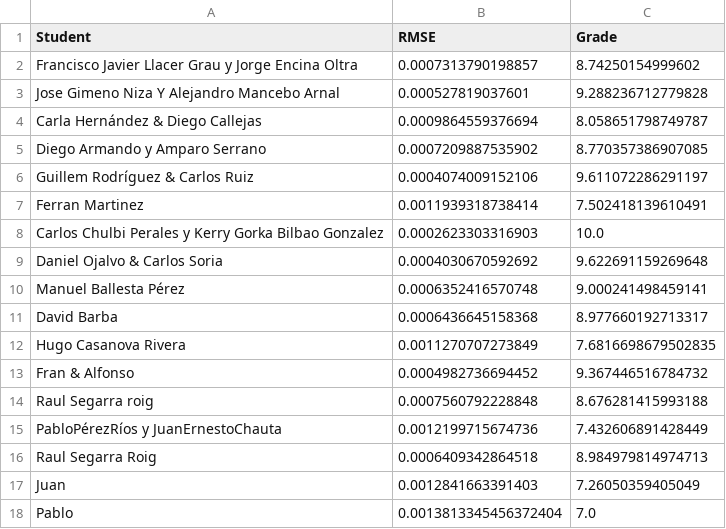
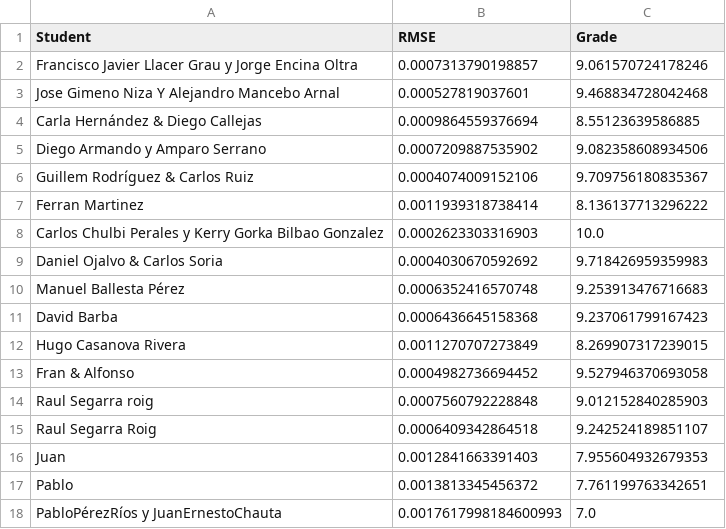
Before and after one commit to vignoni/cpi-mracnn, a CSV file: results.csv, drawn as a sheet.

Commit message:
New result: PabloPérezRíos y JuanErnestoChauta

```diff
--- a/results.csv
+++ b/results.csv
@@ -1,18 +1,18 @@
 Student,RMSE,Grade
-Francisco Javier Llacer Grau y Jorge Encina Oltra,0.0007313790198857,8.74250154999602
-Jose Gimeno Niza Y Alejandro Mancebo Arnal,0.000527819037601,9.288236712779828
-Carla Hernández & Diego Callejas,0.0009864559376694,8.058651798749787
-Diego Armando y Amparo Serrano,0.0007209887535902,8.770357386907085
-Guillem Rodríguez & Carlos Ruiz,0.0004074009152106,9.611072286291197
-Ferran Martinez,0.0011939318738414,7.502418139610491
+Francisco Javier Llacer Grau y Jorge Encina Oltra,0.0007313790198857,9.061570724178246
+Jose Gimeno Niza Y Alejandro Mancebo Arnal,0.000527819037601,9.468834728042468
+Carla Hernández & Diego Callejas,0.0009864559376694,8.55123639586885
+Diego Armando y Amparo Serrano,0.0007209887535902,9.082358608934506
+Guillem Rodríguez & Carlos Ruiz,0.0004074009152106,9.709756180835367
+Ferran Martinez,0.0011939318738414,8.136137713296222
 Carlos Chulbi Perales y Kerry Gorka Bilbao Gonzalez,0.0002623303316903,10.0
-Daniel Ojalvo & Carlos Soria,0.0004030670592692,9.622691159269648
-Manuel Ballesta Pérez,0.0006352416570748,9.000241498459141
-David Barba,0.0006436645158368,8.977660192713317
-Hugo Casanova Rivera,0.0011270707273849,7.6816698679502835
-Fran & Alfonso,0.0004982736694452,9.367446516784732
-Raul Segarra roig,0.0007560792228848,8.676281415993188
-PabloPérezRíos y JuanErnestoChauta,0.0012199715674736,7.432606891428449
-Raul Segarra Roig,0.0006409342864518,8.984979814974713
-Juan,0.0012841663391403,7.26050359405049
-Pablo,0.0013813345456372404,7.0
+Daniel Ojalvo & Carlos Soria,0.0004030670592692,9.718426959359983
+Manuel Ballesta Pérez,0.0006352416570748,9.253913476716683
+David Barba,0.0006436645158368,9.237061799167423
+Hugo Casanova Rivera,0.0011270707273849,8.269907317239015
+Fran & Alfonso,0.0004982736694452,9.527946370693058
+Raul Segarra roig,0.0007560792228848,9.012152840285903
+Raul Segarra Roig,0.0006409342864518,9.242524189851107
+Juan,0.0012841663391403,7.955604932679353
+Pablo,0.0013813345456372,7.761199763342651
+PabloPérezRíos y JuanErnestoChauta,0.0017617998184600993,7.0
```
Also changed, not shown: 1 other file.
